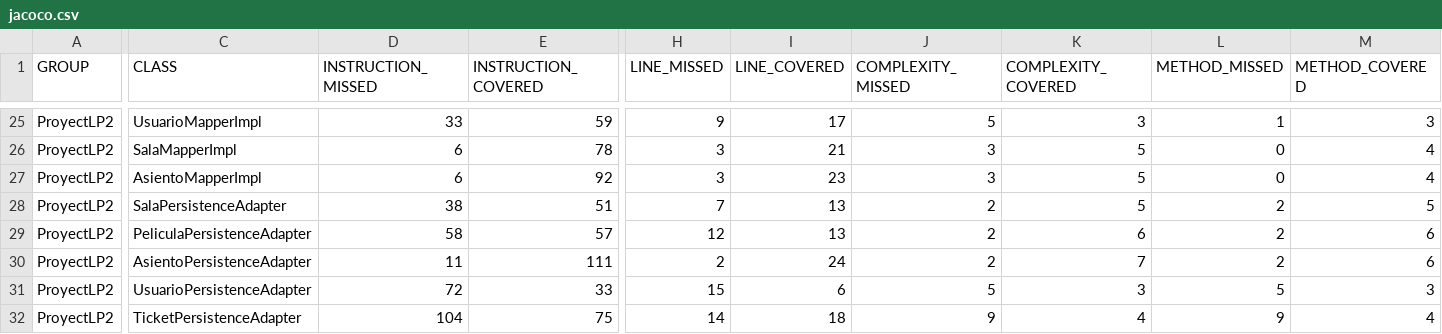
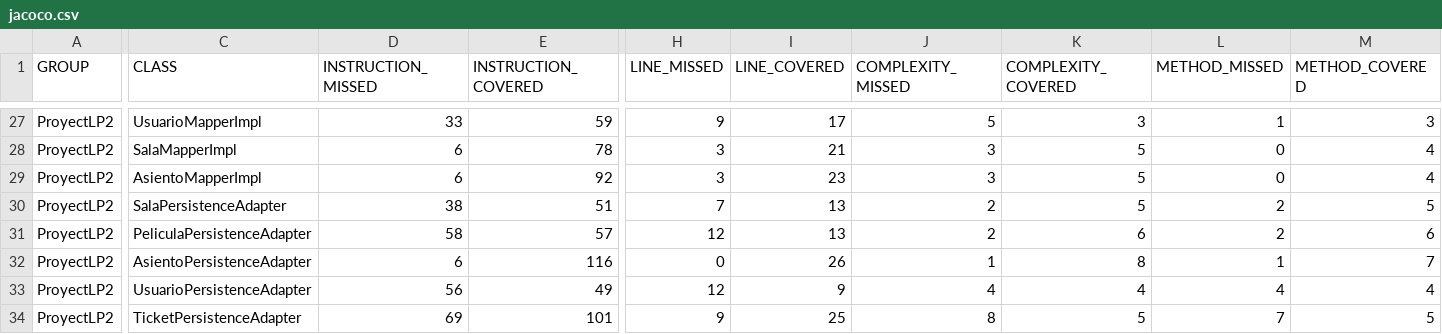
Before and after one commit to Leydi22AD/cine_app, a CSV file: ProyectLP2/REPORTE_COBERTURA/jacoco.csv, drawn as a sheet; only a part is shown, gaps mark what is left out; addresses are those after the commit; the diff covers the shown part only; the diff names each change by its address in the sheet, - before the commit and + after, or states it on an @@ line.

```diff
--- a/ProyectLP2/REPORTE_COBERTURA/jacoco.csv
+++ b/ProyectLP2/REPORTE_COBERTURA/jacoco.csv
-D32 (INSTRUCTION_MISSED): 11
+D32 (INSTRUCTION_MISSED): 6
-E32 (INSTRUCTION_COVERED): 111
+E32 (INSTRUCTION_COVERED): 116
-H32 (LINE_MISSED): 2
+H32 (LINE_MISSED): 0
-I32 (LINE_COVERED): 24
+I32 (LINE_COVERED): 26
-J32 (COMPLEXITY_MISSED): 2
+J32 (COMPLEXITY_MISSED): 1
-K32 (COMPLEXITY_COVERED): 7
+K32 (COMPLEXITY_COVERED): 8
-L32 (METHOD_MISSED): 2
+L32 (METHOD_MISSED): 1
-M32 (METHOD_COVERED): 6
+M32 (METHOD_COVERED): 7
-D33 (INSTRUCTION_MISSED): 72
+D33 (INSTRUCTION_MISSED): 56
-E33 (INSTRUCTION_COVERED): 33
+E33 (INSTRUCTION_COVERED): 49
-H33 (LINE_MISSED): 15
+H33 (LINE_MISSED): 12
-I33 (LINE_COVERED): 6
+I33 (LINE_COVERED): 9
-J33 (COMPLEXITY_MISSED): 5
+J33 (COMPLEXITY_MISSED): 4
-K33 (COMPLEXITY_COVERED): 3
+K33 (COMPLEXITY_COVERED): 4
-L33 (METHOD_MISSED): 5
+L33 (METHOD_MISSED): 4
-M33 (METHOD_COVERED): 3
+M33 (METHOD_COVERED): 4
-D34 (INSTRUCTION_MISSED): 104
+D34 (INSTRUCTION_MISSED): 69
-E34 (INSTRUCTION_COVERED): 75
+E34 (INSTRUCTION_COVERED): 101
-H34 (LINE_MISSED): 14
+H34 (LINE_MISSED): 9
-I34 (LINE_COVERED): 18
+I34 (LINE_COVERED): 25
-J34 (COMPLEXITY_MISSED): 9
+J34 (COMPLEXITY_MISSED): 8
-K34 (COMPLEXITY_COVERED): 4
+K34 (COMPLEXITY_COVERED): 5
-L34 (METHOD_MISSED): 9
+L34 (METHOD_MISSED): 7
-M34 (METHOD_COVERED): 4
+M34 (METHOD_COVERED): 5
```
Also changed, not shown: 4 added rows, 2 removed rows and 80 edited cells elsewhere in this file, 45 other files.
